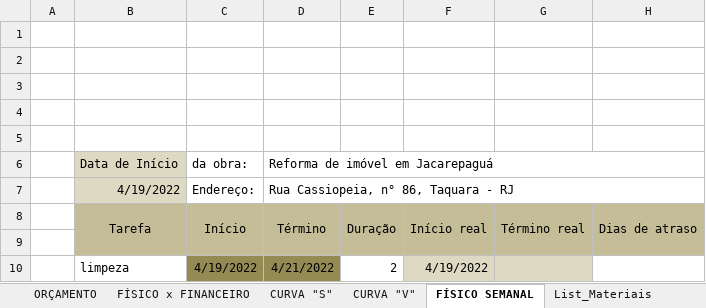
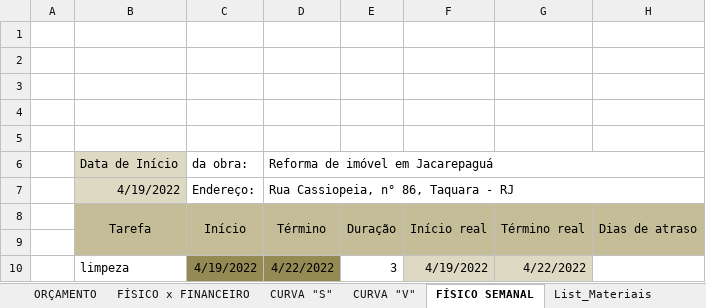
Before and after one commit to EdgardSancosta/Cronograma_Fisico_Financeiro, an Excel workbook: Cronograma Fisíco Finan & Curva S V.xlsx, sheet FÍSICO SEMANAL, drawn as a sheet; only a part is shown; values as stored, in another font and other column widths than the file's, no borders; charts and pictures and conditional formats not drawn; the diff names each change by its address in the sheet, - before the commit and + after, or states it on an @@ line.

```diff
--- a/Cronograma Fisíco Finan & Curva S V.xlsx (sheet FÍSICO SEMANAL)
+++ b/Cronograma Fisíco Finan & Curva S V.xlsx (sheet FÍSICO SEMANAL)
-D10: 4/21/2022
+D10: 4/22/2022
-E10: 2
+E10: 3
-G10: (empty)
+G10: 4/22/2022
```
Also changed, not shown: sheet RDO, sheet FÍSICO x FINANCEIRO, sheet CUST_M_OBRA, other sheet tabs, formulas that keep their value, hidden cells, charts or pictures.
